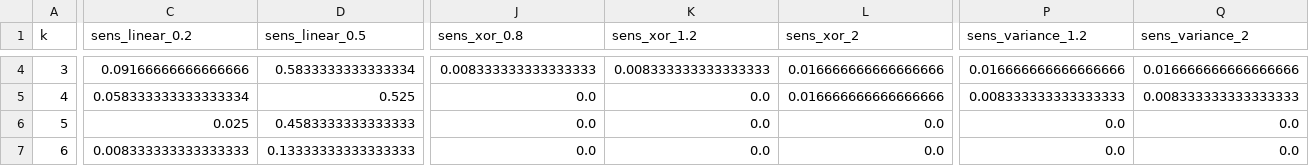
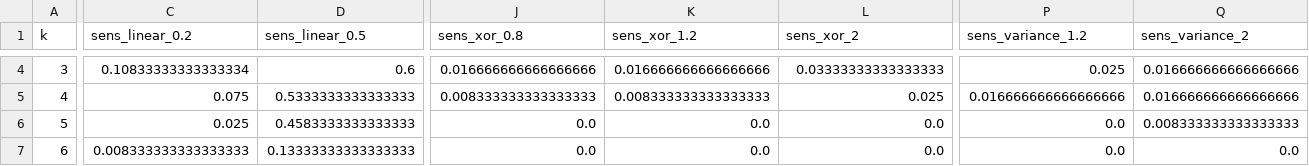
Before and after one commit to criticaldata/ShortKit-ML, a CSV file: output/paper_tables/revision/tables/aggregation_sweep.csv, drawn as a sheet; only a part is shown, gaps mark what is left out; the diff covers the shown part only; the diff names each change by its address in the sheet, - before the commit and + after, or states it on an @@ line.

```diff
--- a/output/paper_tables/revision/tables/aggregation_sweep.csv
+++ b/output/paper_tables/revision/tables/aggregation_sweep.csv
-C4 (sens_linear_0.2): 0.09166666666666666
+C4 (sens_linear_0.2): 0.10833333333333334
-D4 (sens_linear_0.5): 0.5833333333333334
+D4 (sens_linear_0.5): 0.6
-J4 (sens_xor_0.8): 0.008333333333333333
+J4 (sens_xor_0.8): 0.016666666666666666
-K4 (sens_xor_1.2): 0.008333333333333333
+K4 (sens_xor_1.2): 0.016666666666666666
-L4 (sens_xor_2): 0.016666666666666666
+L4 (sens_xor_2): 0.03333333333333333
-P4 (sens_variance_1.2): 0.016666666666666666
+P4 (sens_variance_1.2): 0.025
-C5 (sens_linear_0.2): 0.058333333333333334
+C5 (sens_linear_0.2): 0.075
-D5 (sens_linear_0.5): 0.525
+D5 (sens_linear_0.5): 0.5333333333333333
-J5 (sens_xor_0.8): 0.0
+J5 (sens_xor_0.8): 0.008333333333333333
-K5 (sens_xor_1.2): 0.0
+K5 (sens_xor_1.2): 0.008333333333333333
-L5 (sens_xor_2): 0.016666666666666666
+L5 (sens_xor_2): 0.025
-P5 (sens_variance_1.2): 0.008333333333333333
+P5 (sens_variance_1.2): 0.016666666666666666
-Q5 (sens_variance_2): 0.008333333333333333
+Q5 (sens_variance_2): 0.016666666666666666
-Q6 (sens_variance_2): 0.0
+Q6 (sens_variance_2): 0.008333333333333333
```
Also changed, not shown: 35 edited cells elsewhere in this file, 35 other files.
